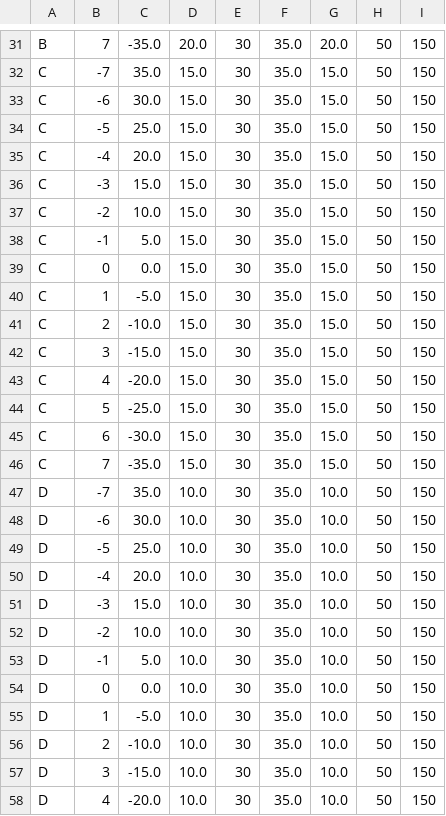
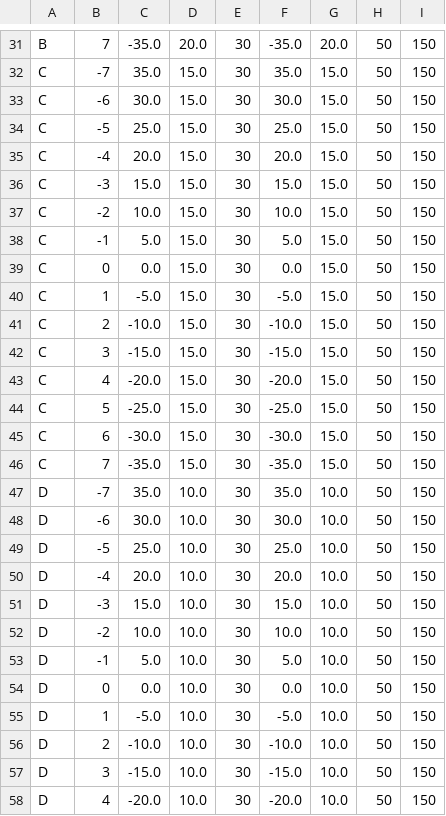
Before and after one commit to che85/NeedleGuideTemplate, a CSV file: NeedleGuideTemplate/Config/ProstateTemplate.csv, drawn as a sheet; only a part is shown, gaps mark what is left out; the diff covers the shown part only.

```diff
--- a/NeedleGuideTemplate/Config/ProstateTemplate.csv
+++ b/NeedleGuideTemplate/Config/ProstateTemplate.csv
@@ -31 +31 @@
-"B", "7", -35.0, 20.0, 30, 35.0, 20.0, 50, 150
+"B", "7", -35.0, 20.0, 30, -35.0, 20.0, 50, 150
@@ -33,14 +33,14 @@
-"C", "-6", 30.0, 15.0, 30, 35.0, 15.0, 50, 150
-"C", "-5", 25.0, 15.0, 30, 35.0, 15.0, 50, 150
-"C", "-4", 20.0, 15.0, 30, 35.0, 15.0, 50, 150
-"C", "-3", 15.0, 15.0, 30, 35.0, 15.0, 50, 150
-"C", "-2", 10.0, 15.0, 30, 35.0, 15.0, 50, 150
-"C", "-1",  5.0, 15.0, 30, 35.0, 15.0, 50, 150
-"C", "0",   0.0, 15.0, 30, 35.0, 15.0, 50, 150
-"C", "1",  -5.0, 15.0, 30, 35.0, 15.0, 50, 150
-"C", "2", -10.0, 15.0, 30, 35.0, 15.0, 50, 150
-"C", "3", -15.0, 15.0, 30, 35.0, 15.0, 50, 150
-"C", "4", -20.0, 15.0, 30, 35.0, 15.0, 50, 150
-"C", "5", -25.0, 15.0, 30, 35.0, 15.0, 50, 150
-"C", "6", -30.0, 15.0, 30, 35.0, 15.0, 50, 150
-"C", "7", -35.0, 15.0, 30, 35.0, 15.0, 50, 150
+"C", "-6", 30.0, 15.0, 30,  30.0, 15.0, 50, 150
+"C", "-5", 25.0, 15.0, 30,  25.0, 15.0, 50, 150
+"C", "-4", 20.0, 15.0, 30,  20.0, 15.0, 50, 150
+"C", "-3", 15.0, 15.0, 30,  15.0, 15.0, 50, 150
+"C", "-2", 10.0, 15.0, 30,  10.0, 15.0, 50, 150
+"C", "-1",  5.0, 15.0, 30,   5.0, 15.0, 50, 150
+"C", "0",   0.0, 15.0, 30,   0.0, 15.0, 50, 150
+"C", "1",  -5.0, 15.0, 30,  -5.0, 15.0, 50, 150
+"C", "2", -10.0, 15.0, 30, -10.0, 15.0, 50, 150
+"C", "3", -15.0, 15.0, 30, -15.0, 15.0, 50, 150
+"C", "4", -20.0, 15.0, 30, -20.0, 15.0, 50, 150
+"C", "5", -25.0, 15.0, 30, -25.0, 15.0, 50, 150
+"C", "6", -30.0, 15.0, 30, -30.0, 15.0, 50, 150
+"C", "7", -35.0, 15.0, 30, -35.0, 15.0, 50, 150
@@ -48,11 +48,11 @@
-"D", "-6", 30.0, 10.0, 30, 35.0, 10.0, 50, 150
-"D", "-5", 25.0, 10.0, 30, 35.0, 10.0, 50, 150
-"D", "-4", 20.0, 10.0, 30, 35.0, 10.0, 50, 150
-"D", "-3", 15.0, 10.0, 30, 35.0, 10.0, 50, 150
-"D", "-2", 10.0, 10.0, 30, 35.0, 10.0, 50, 150
-"D", "-1",  5.0, 10.0, 30, 35.0, 10.0, 50, 150
-"D", "0",   0.0, 10.0, 30, 35.0, 10.0, 50, 150
-"D", "1",  -5.0, 10.0, 30, 35.0, 10.0, 50, 150
-"D", "2", -10.0, 10.0, 30, 35.0, 10.0, 50, 150
-"D", "3", -15.0, 10.0, 30, 35.0, 10.0, 50, 150
-"D", "4", -20.0, 10.0, 30, 35.0, 10.0, 50, 150
+"D", "-6", 30.0, 10.0, 30,  30.0, 10.0, 50, 150
+"D", "-5", 25.0, 10.0, 30,  25.0, 10.0, 50, 150
+"D", "-4", 20.0, 10.0, 30,  20.0, 10.0, 50, 150
+"D", "-3", 15.0, 10.0, 30,  15.0, 10.0, 50, 150
+"D", "-2", 10.0, 10.0, 30,  10.0, 10.0, 50, 150
+"D", "-1",  5.0, 10.0, 30,   5.0, 10.0, 50, 150
+"D", "0",   0.0, 10.0, 30,   0.0, 10.0, 50, 150
+"D", "1",  -5.0, 10.0, 30,  -5.0, 10.0, 50, 150
+"D", "2", -10.0, 10.0, 30, -10.0, 10.0, 50, 150
+"D", "3", -15.0, 10.0, 30, -15.0, 10.0, 50, 150
+"D", "4", -20.0, 10.0, 30, -20.0, 10.0, 50, 150
```
Also changed, not shown: 170 edited cells elsewhere in this file.
